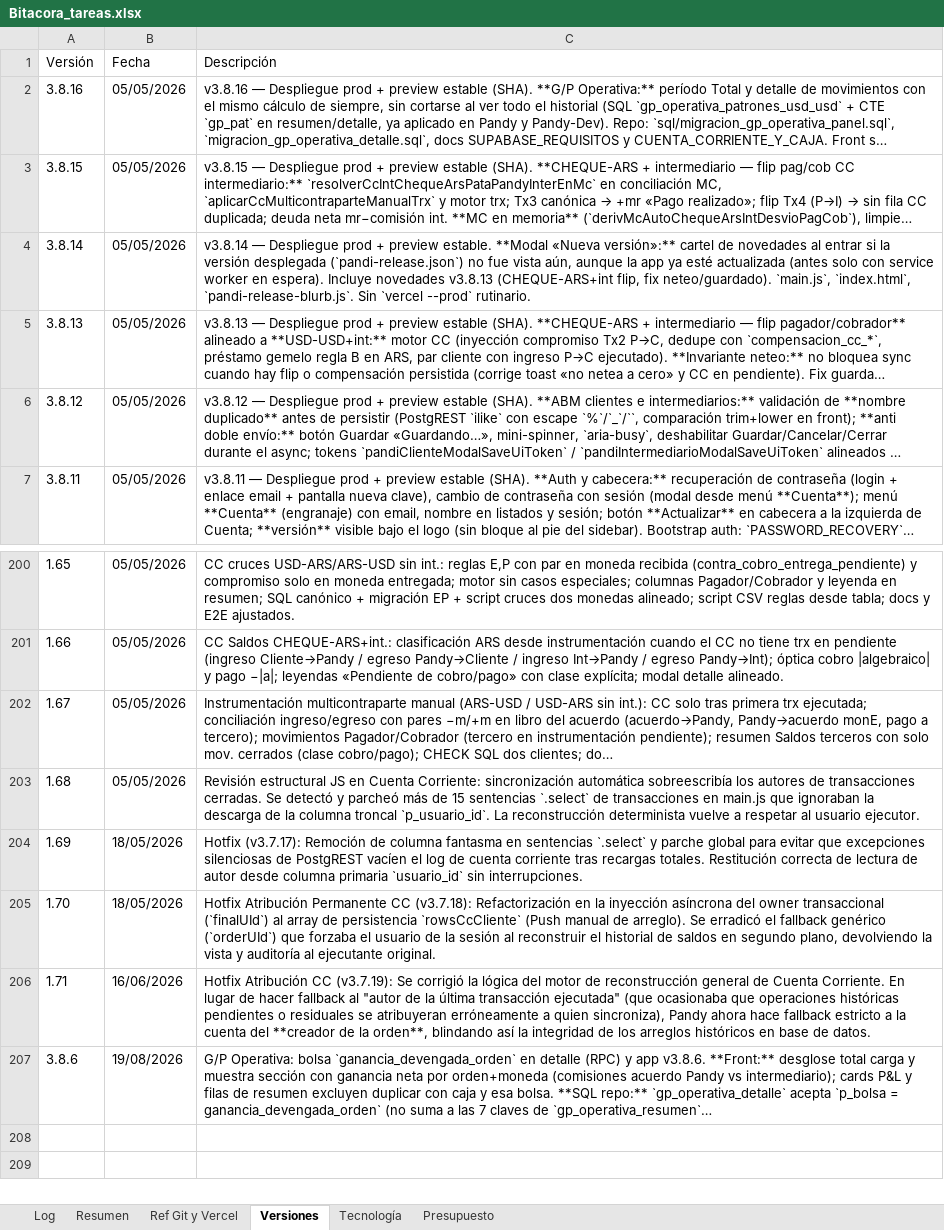
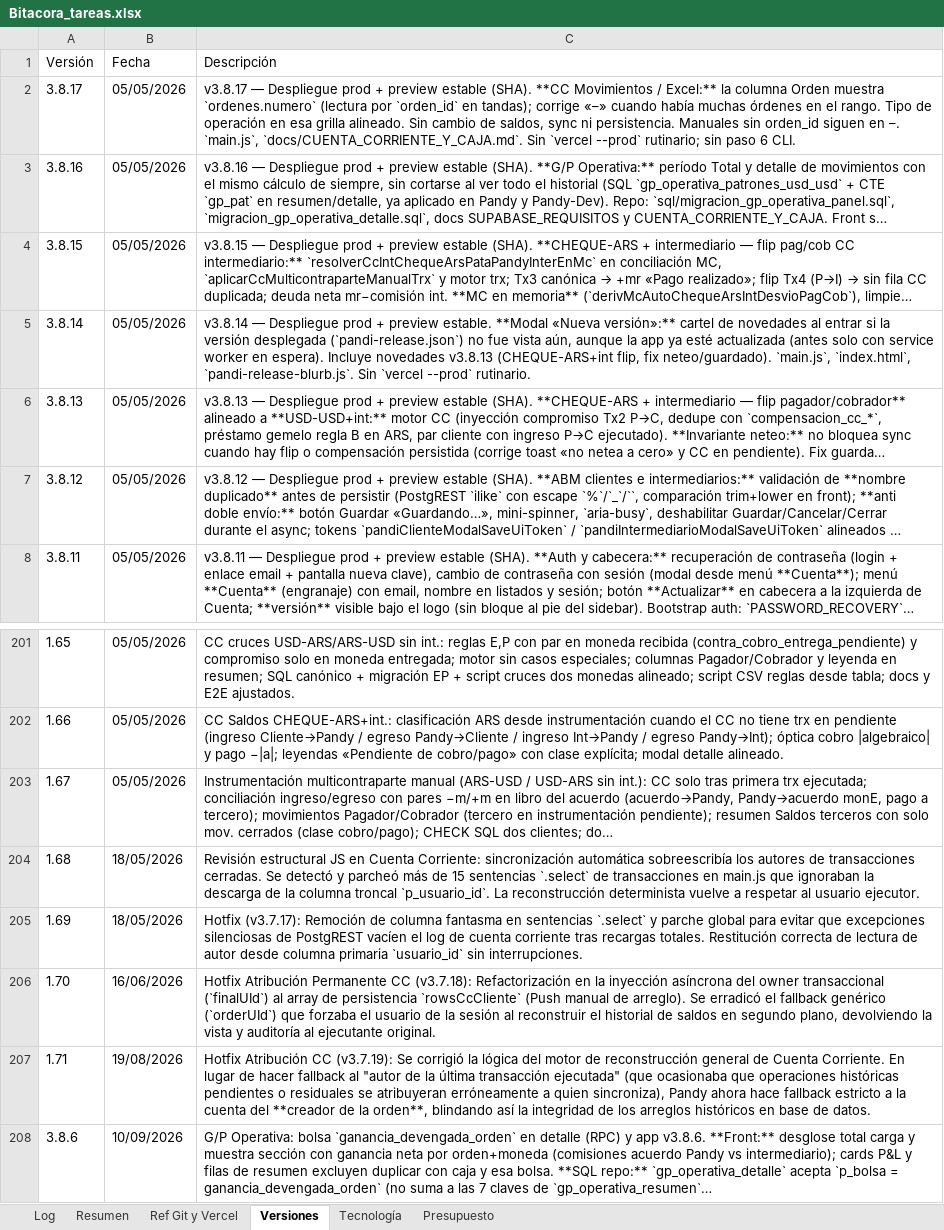
Before and after one commit to lucasbustosmartin-coder/pandy, an Excel workbook: Bitacora_tareas.xlsx, sheet Versiones, drawn as a sheet; only a part is shown, gaps mark what is left out; long unchanged cells end in …; values as stored, in another font and other column widths than the file's, no borders; addresses are those after the commit; the diff names each change by its address in the sheet, - before the commit and + after, or states it on an @@ line.

```diff
--- a/Bitacora_tareas.xlsx (sheet Versiones)
+++ b/Bitacora_tareas.xlsx (sheet Versiones)
+row 2: 3.8.17 | 05/05/2026 | v3.8.17 — Despliegue prod + preview estable (SHA). **CC Movimientos / Excel:** la columna Orden muestra `ordenes.numero` (lectura por `orden_id` en tandas); corrige «–» cuando había muchas órdenes en el rango. Tipo de operación en esa grilla alineado. Sin cambio de saldos, sync ni persistencia. Manuales sin orden_id siguen en –. `main.js`, `docs/CUENTA_CORRIENTE_Y_CAJA.md`. Sin `vercel --prod` rutinario; sin paso 6 CLI.
-B204 (Fecha): 05/05/2026
+B204 (Fecha): 18/05/2026
-B206 (Fecha): 18/05/2026
+B206 (Fecha): 16/06/2026
-B207 (Fecha): 16/06/2026
+B207 (Fecha): 19/08/2026
-B208 (Fecha): 19/08/2026
+B208 (Fecha): 10/09/2026
```
Also changed, not shown: sheet Log, sheet Resumen, 5 other files.
